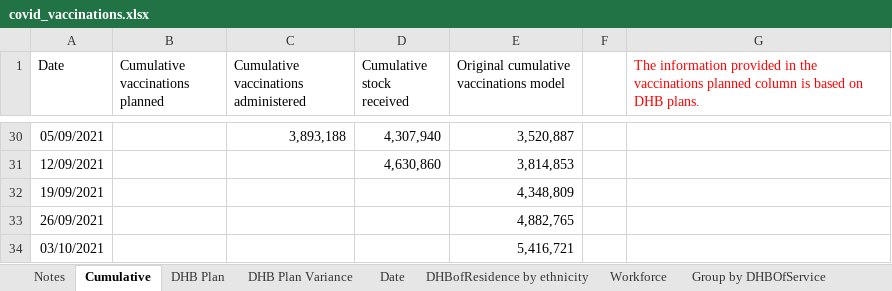
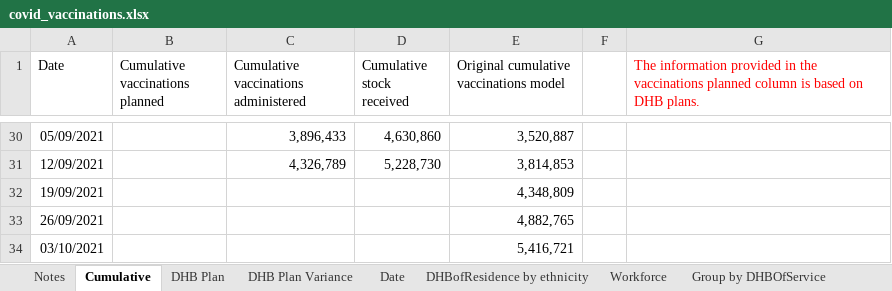
Before and after one commit to nikonn01/Assignment-1-R-code1, an Excel workbook: covid_vaccinations.xlsx, sheet Cumulative, drawn as a sheet; only a part is shown, gaps mark what is left out; values as stored, in another font and other column widths than the file's, no borders; the diff covers the shown part only; the diff names each change by its address in the sheet, - before the commit and + after, or states it on an @@ line.

```diff
--- a/covid_vaccinations.xlsx (sheet Cumulative)
+++ b/covid_vaccinations.xlsx (sheet Cumulative)
-C30: 3,893,188
+C30: 3,896,433
-D30 (Cumulative stock received): 4,307,940
+D30 (Cumulative stock received): 4,630,860
-C31: (empty)
+C31: 4,326,789
-D31 (Cumulative stock received): 4,630,860
+D31 (Cumulative stock received): 5,228,730
```
Also changed, not shown: 27 edited cells elsewhere in this sheet, sheet DHBofResidence by ethnicity, sheet Group by DHBOfService, sheet DHB Plan Variance, sheet Date, sheet Vaccine For Distribution, sheet Workforce, 1 more sheet.
